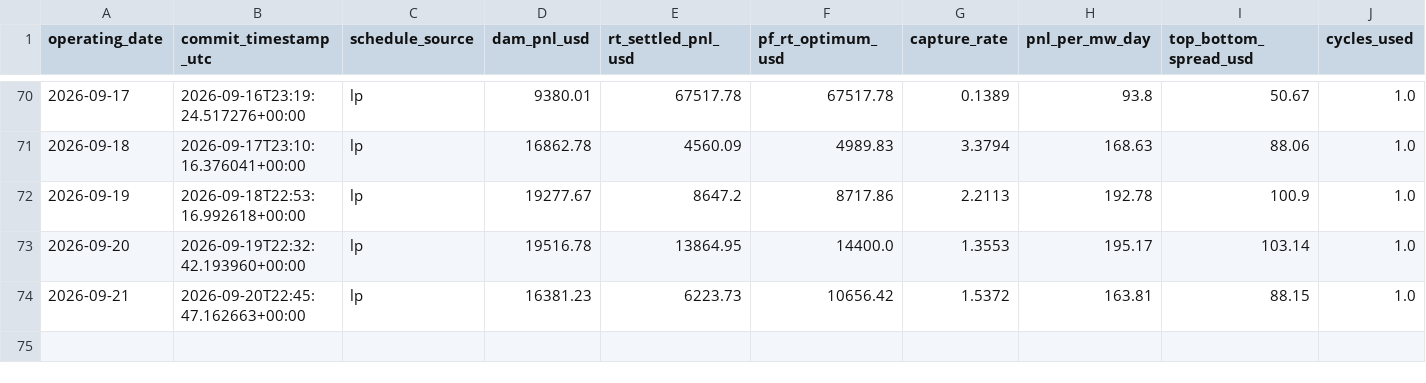
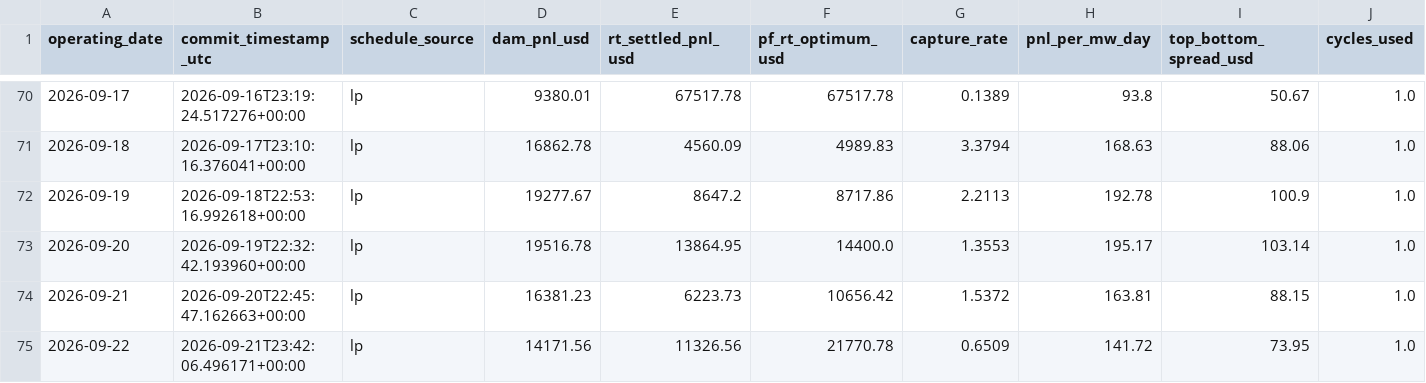
Before and after one commit to daniel779780/virtual-battery, a CSV file: data/ledger.csv, drawn as a sheet; only a part is shown, gaps mark what is left out; rows hold the shown columns only; the diff names each change by its address in the sheet, - before the commit and + after, or states it on an @@ line.

Commit message:
Settlement 2026-09-23T13:58:46Z

```diff
--- a/data/ledger.csv
+++ b/data/ledger.csv
+row 75: 2026-09-22 | 2026-09-21T23:42:06.496171+00:00 | lp | 14171.56 | 11326.56 | 21770.78 | 0.6509 | 141.72 | 73.95 | 1.0
```
